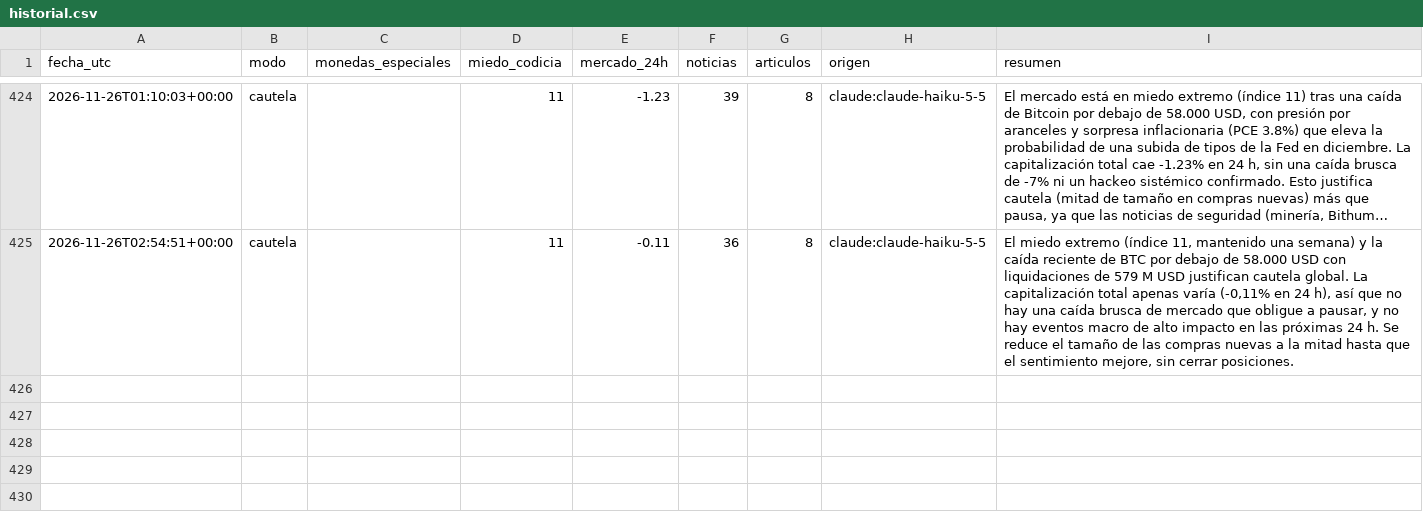
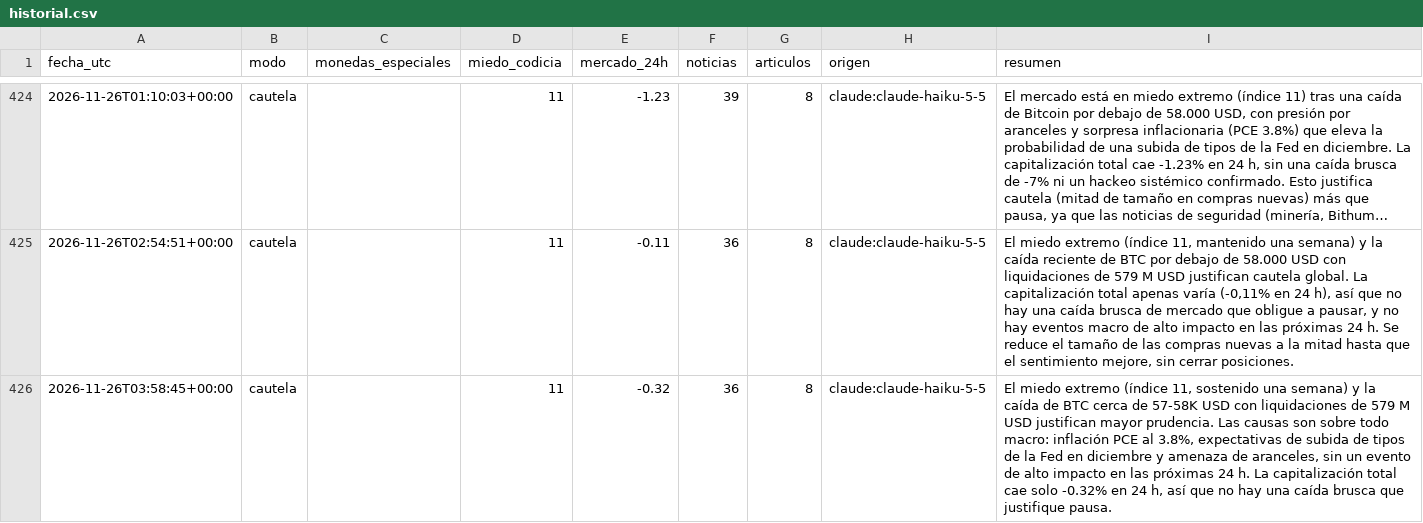
Before and after one commit to palomavilugron44-beep/cerebro-arana, a CSV file: publico/historial.csv, drawn as a sheet; only a part is shown, gaps mark what is left out; long unchanged cells end in ….

```diff
--- a/publico/historial.csv
+++ b/publico/historial.csv
@@ -425 +425,2 @@ fecha_utc,modo,monedas_especiales,miedo_codicia,mercado_24h,noticias,articulos,o
 2026-11-26T02:54:51+00:00,cautela,,11,-0.11,36,8,claude:claude-haiku-5-5,"El miedo extremo (índice 11, mantenido una semana) y la caída reciente de BTC por debajo de 58.000 USD con liquidaciones de 579 M USD justifican cautela global. La capitalización total apenas varía (-0,11% en 24 h), así que no hay una caída brusca de mercado que obligue a pausar, y no hay eventos macro de alto impacto en las próximas 24 h. Se reduce el tamaño de las compras nuevas a la mitad hasta que el sentimiento mejore, sin cerrar posiciones."
+2026-11-26T03:58:45+00:00,cautela,,11,-0.32,36,8,claude:claude-haiku-5-5,"El miedo extremo (índice 11, sostenido una semana) y la caída de BTC cerca de 57-58K USD con liquidaciones de 579 M USD justifican mayor prudencia. Las causas son sobre todo macro: inflación PCE al 3.8%, expectativas de subida de tipos de la Fed en diciembre y amenaza de aranceles, sin un evento de alto impacto en las próximas 24 h. La capitalización total cae solo -0.32% en 24 h, así que no hay una caída brusca que justifique pausa."
```
Also changed, not shown: 1 other file.
